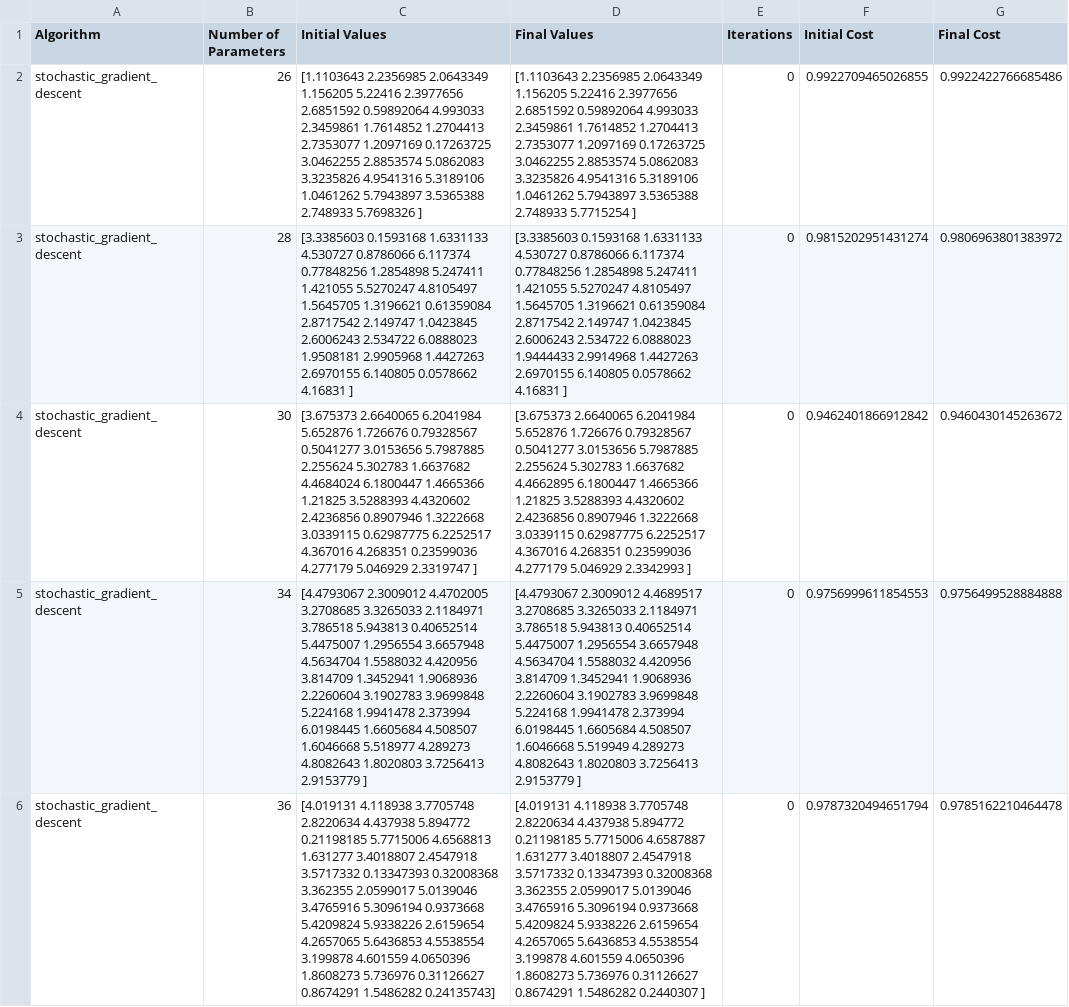
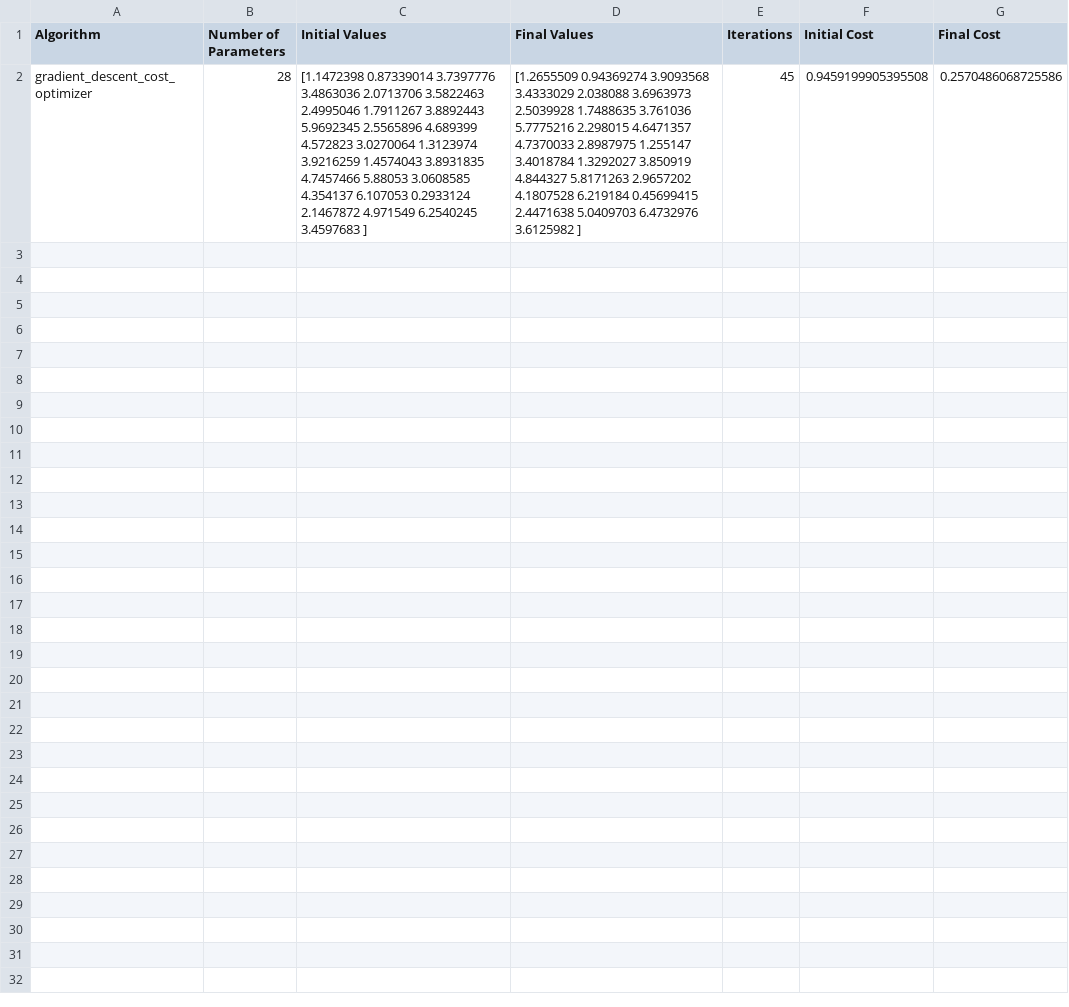
Before and after one commit to EvangeliaS/Quantum-Fourier-Transform-via-variational-quantum-circuits, a CSV file: results30.csv, drawn as a sheet.

```diff
--- a/results30.csv
+++ b/results30.csv
@@ -1,50 +1,10 @@
 Algorithm	Number of Parameters	Initial Values	Final Values	Iterations	Initial Cost	Final Cost
-stochastic_gradient_descent	26	"[1.1103643  2.2356985  2.0643349  1.156205   5.22416    2.3977656
- 2.6851592  0.59892064 4.993033   2.3459861  1.7614852  1.2704413
- 2.7353077  1.2097169  0.17263725 3.0462255  2.8853574  5.0862083
- 3.3235826  4.9541316  5.3189106  1.0461262  5.7943897  3.5365388
- 2.748933   5.7698326 ]"	"[1.1103643  2.2356985  2.0643349  1.156205   5.22416    2.3977656
- 2.6851592  0.59892064 4.993033   2.3459861  1.7614852  1.2704413
- 2.7353077  1.2097169  0.17263725 3.0462255  2.8853574  5.0862083
- 3.3235826  4.9541316  5.3189106  1.0461262  5.7943897  3.5365388
- 2.748933   5.7715254 ]"	0	0.9922709465026855	0.9922422766685486
-stochastic_gradient_descent	28	"[3.3385603  0.1593168  1.6331133  4.530727   0.8786066  6.117374
- 0.77848256 1.2854898  5.247411   1.421055   5.5270247  4.8105497
- 1.5645705  1.3196621  0.61359084 2.8717542  2.149747   1.0423845
- 2.6006243  2.534722   6.0888023  1.9508181  2.9905968  1.4427263
- 2.6970155  6.140805   0.0578662  4.16831   ]"	"[3.3385603  0.1593168  1.6331133  4.530727   0.8786066  6.117374
- 0.77848256 1.2854898  5.247411   1.421055   5.5270247  4.8105497
- 1.5645705  1.3196621  0.61359084 2.8717542  2.149747   1.0423845
- 2.6006243  2.534722   6.0888023  1.9444433  2.9914968  1.4427263
- 2.6970155  6.140805   0.0578662  4.16831   ]"	0	0.9815202951431274	0.9806963801383972
-stochastic_gradient_descent	30	"[3.675373   2.6640065  6.2041984  5.652876   1.726676   0.79328567
- 0.5041277  3.0153656  5.7987885  2.255624   5.302783   1.6637682
- 4.4684024  6.1800447  1.4665366  1.21825    3.5288393  4.4320602
- 2.4236856  0.8907946  1.3222668  3.0339115  0.62987775 6.2252517
- 4.367016   4.268351   0.23599036 4.277179   5.046929   2.3319747 ]"	"[3.675373   2.6640065  6.2041984  5.652876   1.726676   0.79328567
- 0.5041277  3.0153656  5.7987885  2.255624   5.302783   1.6637682
- 4.4662895  6.1800447  1.4665366  1.21825    3.5288393  4.4320602
- 2.4236856  0.8907946  1.3222668  3.0339115  0.62987775 6.2252517
- 4.367016   4.268351   0.23599036 4.277179   5.046929   2.3342993 ]"	0	0.9462401866912842	0.9460430145263672
-stochastic_gradient_descent	34	"[4.4793067  2.3009012  4.4702005  3.2708685  3.3265033  2.1184971
- 3.786518   5.943813   0.40652514 5.4475007  1.2956554  3.6657948
- 4.5634704  1.5588032  4.420956   3.814709   1.3452941  1.9068936
- 2.2260604  3.1902783  3.9699848  5.224168   1.9941478  2.373994
- 6.0198445  1.6605684  4.508507   1.6046668  5.518977   4.289273
- 4.8082643  1.8020803  3.7256413  2.9153779 ]"	"[4.4793067  2.3009012  4.4689517  3.2708685  3.3265033  2.1184971
- 3.786518   5.943813   0.40652514 5.4475007  1.2956554  3.6657948
- 4.5634704  1.5588032  4.420956   3.814709   1.3452941  1.9068936
- 2.2260604  3.1902783  3.9699848  5.224168   1.9941478  2.373994
- 6.0198445  1.6605684  4.508507   1.6046668  5.519949   4.289273
- 4.8082643  1.8020803  3.7256413  2.9153779 ]"	0	0.9756999611854553	0.9756499528884888
-stochastic_gradient_descent	36	"[4.019131   4.118938   3.7705748  2.8220634  4.437938   5.894772
- 0.21198185 5.7715006  4.6568813  1.631277   3.4018807  2.4547918
- 3.5717332  0.13347393 0.32008368 3.362355   2.0599017  5.0139046
- 3.4765916  5.3096194  0.9373668  5.4209824  5.9338226  2.6159654
- 4.2657065  5.6436853  4.5538554  3.199878   4.601559   4.0650396
- 1.8608273  5.736976   0.31126627 0.8674291  1.5486282  0.24135743]"	"[4.019131   4.118938   3.7705748  2.8220634  4.437938   5.894772
- 0.21198185 5.7715006  4.6587887  1.631277   3.4018807  2.4547918
- 3.5717332  0.13347393 0.32008368 3.362355   2.0599017  5.0139046
- 3.4765916  5.3096194  0.9373668  5.4209824  5.9338226  2.6159654
- 4.2657065  5.6436853  4.5538554  3.199878   4.601559   4.0650396
- 1.8608273  5.736976   0.31126627 0.8674291  1.5486282  0.2440307 ]"	0	0.9787320494651794	0.9785162210464478
+gradient_descent_cost_optimizer	28	"[1.1472398  0.87339014 3.7397776  3.4863036  2.0713706  3.5822463
+ 2.4995046  1.7911267  3.8892443  5.9692345  2.5565896  4.689399
+ 4.572823   3.0270064  1.3123974  3.9216259  1.4574043  3.8931835
+ 4.7457466  5.88053    3.0608585  4.354137   6.107053   0.2933124
+ 2.1467872  4.971549   6.2540245  3.4597683 ]"	"[1.2655509  0.94369274 3.9093568  3.4333029  2.038088   3.6963973
+ 2.5039928  1.7488635  3.761036   5.7775216  2.298015   4.6471357
+ 4.7370033  2.8987975  1.255147   3.4018784  1.3292027  3.850919
+ 4.844327   5.8171263  2.9657202  4.1807528  6.219184   0.45699415
+ 2.4471638  5.0409703  6.4732976  3.6125982 ]"	45	0.9459199905395508	0.2570486068725586
```
Also changed, not shown: 11 other files.
